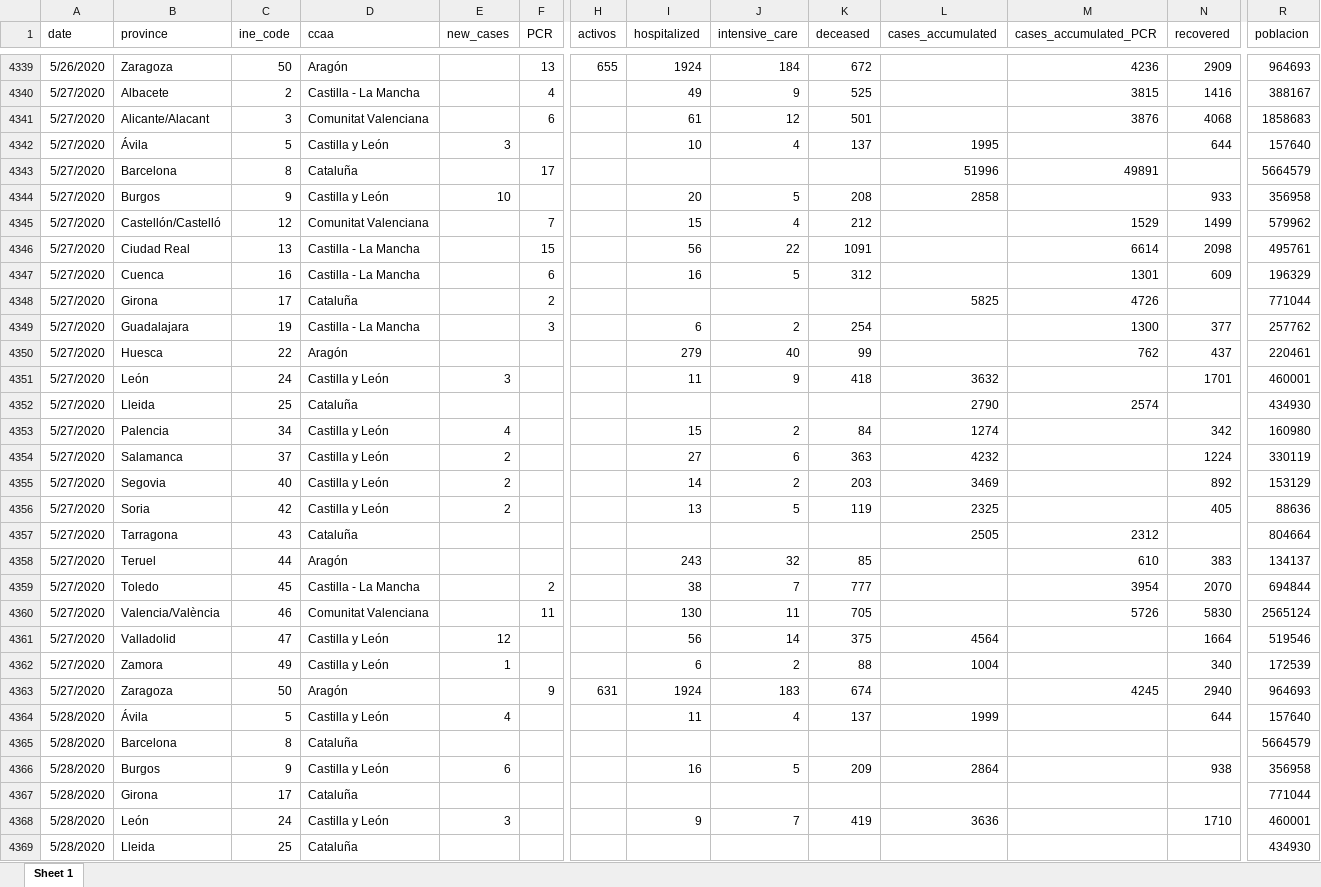
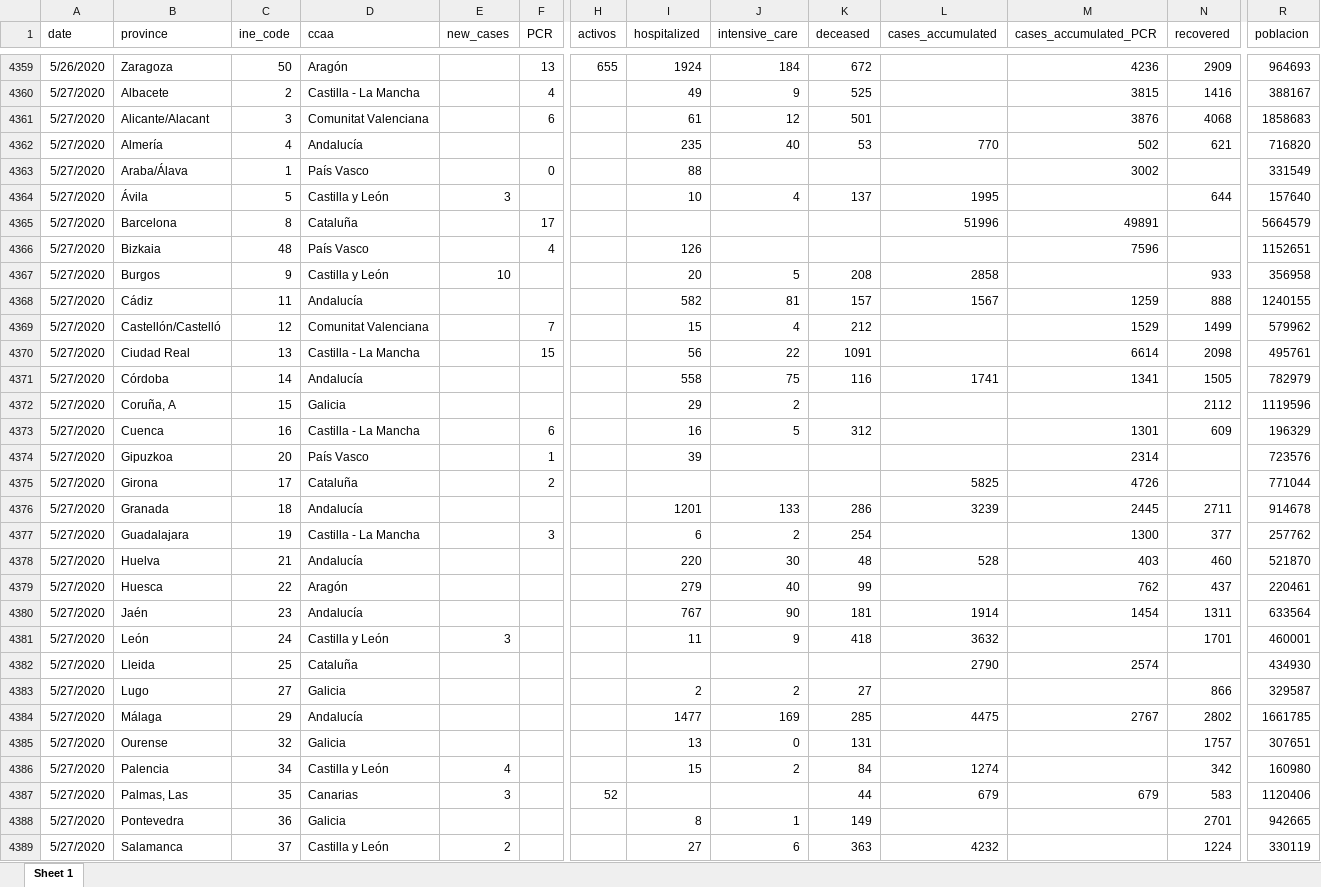
Before and after one commit to montera34/escovid19data, an Excel workbook: data/output/covid19-provincias-spain_consolidated.xlsx, sheet Sheet 1, drawn as a sheet; only a part is shown, gaps mark what is left out; the shorter side is filled out with more unchanged rows; values as stored, in another font and other column widths than the file's, no borders; rows hold the shown columns only; the diff covers the shown part only; the diff names each change by its address in the sheet, - before the commit and + after, or states it on an @@ line.

```diff
--- a/data/output/covid19-provincias-spain_consolidated.xlsx (sheet Sheet 1)
+++ b/data/output/covid19-provincias-spain_consolidated.xlsx (sheet Sheet 1)
+row 4362: 5/27/2020 | Almería | 4 | Andalucía |  |  |  | 235 | 40 | 53 | 770 | 502 | 621 | 716820
+row 4363: 5/27/2020 | Araba/Álava | 1 | País Vasco |  | 0 |  | 88 |  |  |  | 3002 |  | 331549
+row 4366: 5/27/2020 | Bizkaia | 48 | País Vasco |  | 4 |  | 126 |  |  |  | 7596 |  | 1152651
+row 4368: 5/27/2020 | Cádiz | 11 | Andalucía |  |  |  | 582 | 81 | 157 | 1567 | 1259 | 888 | 1240155
+row 4371: 5/27/2020 | Córdoba | 14 | Andalucía |  |  |  | 558 | 75 | 116 | 1741 | 1341 | 1505 | 782979
+row 4372: 5/27/2020 | Coruña, A | 15 | Galicia |  |  |  | 29 | 2 |  |  |  | 2112 | 1119596
+row 4374: 5/27/2020 | Gipuzkoa | 20 | País Vasco |  | 1 |  | 39 |  |  |  | 2314 |  | 723576
+row 4376: 5/27/2020 | Granada | 18 | Andalucía |  |  |  | 1201 | 133 | 286 | 3239 | 2445 | 2711 | 914678
+row 4378: 5/27/2020 | Huelva | 21 | Andalucía |  |  |  | 220 | 30 | 48 | 528 | 403 | 460 | 521870
+row 4380: 5/27/2020 | Jaén | 23 | Andalucía |  |  |  | 767 | 90 | 181 | 1914 | 1454 | 1311 | 633564
+row 4383: 5/27/2020 | Lugo | 27 | Galicia |  |  |  | 2 | 2 | 27 |  |  | 866 | 329587
+row 4384: 5/27/2020 | Málaga | 29 | Andalucía |  |  |  | 1477 | 169 | 285 | 4475 | 2767 | 2802 | 1661785
+row 4385: 5/27/2020 | Ourense | 32 | Galicia |  |  |  | 13 | 0 | 131 |  |  | 1757 | 307651
+row 4387: 5/27/2020 | Palmas, Las | 35 | Canarias | 3 |  | 52 |  |  | 44 | 679 | 679 | 583 | 1120406
+row 4388: 5/27/2020 | Pontevedra | 36 | Galicia |  |  |  | 8 | 1 | 149 |  |  | 2701 | 942665
```
Also changed, not shown: 44 added rows and 15 edited cells elsewhere in this sheet, 3 other files.
